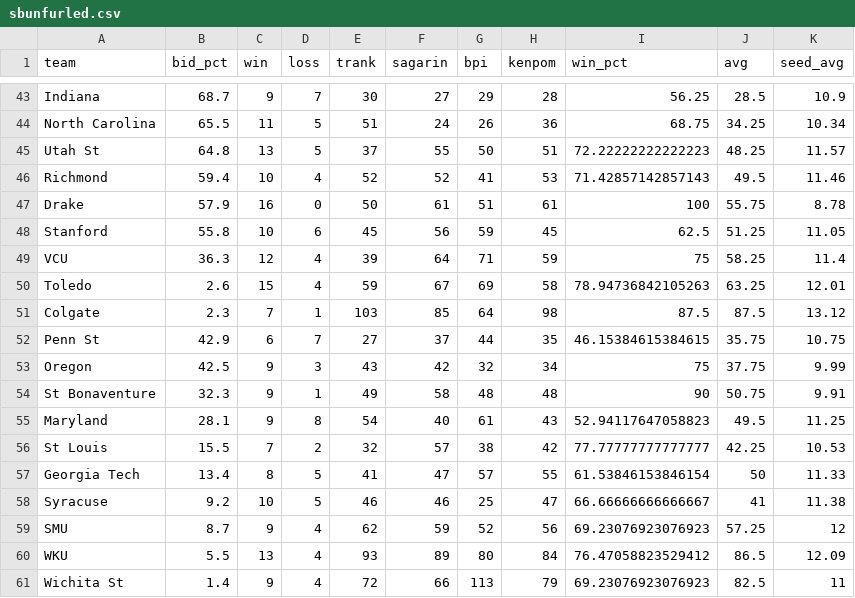
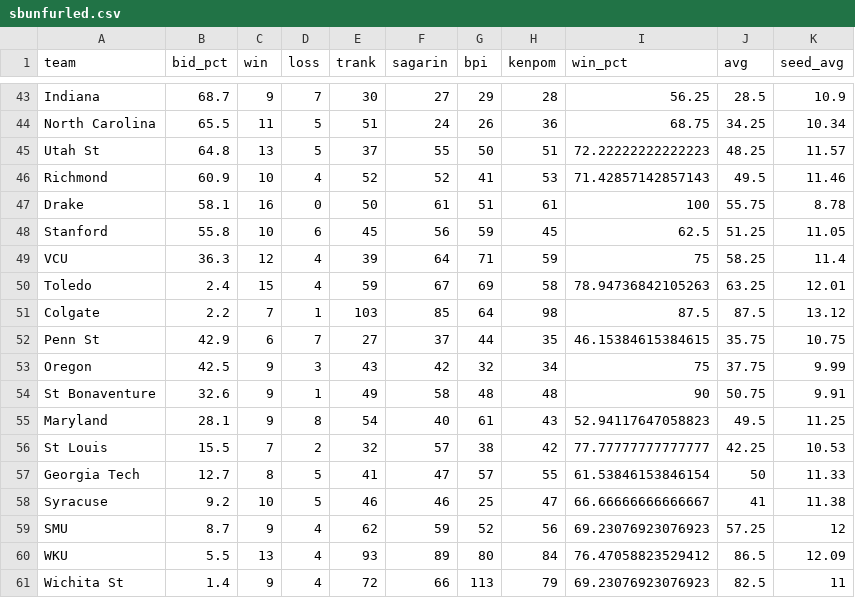
Before and after one commit to lbenz730/NCAA_Hoops, a CSV file: sbunfurled.csv, drawn as a sheet; only a part is shown, gaps mark what is left out.

Commit message:
System Update 2021-02-07

```diff
--- a/sbunfurled.csv
+++ b/sbunfurled.csv
@@ -45,14 +45,14 @@ North Carolina,65.5,11,5,51,24,26,36,68.75,34.25,10.34
 Utah St,64.8,13,5,37,55,50,51,72.22222222222223,48.25,11.57
-Richmond,59.4,10,4,52,52,41,53,71.42857142857143,49.5,11.46
-Drake,57.9,16,0,50,61,51,61,100,55.75,8.78
+Richmond,60.9,10,4,52,52,41,53,71.42857142857143,49.5,11.46
+Drake,58.1,16,0,50,61,51,61,100,55.75,8.78
 Stanford,55.8,10,6,45,56,59,45,62.5,51.25,11.05
 VCU,36.3,12,4,39,64,71,59,75,58.25,11.4
-Toledo,2.6,15,4,59,67,69,58,78.94736842105263,63.25,12.01
-Colgate,2.3,7,1,103,85,64,98,87.5,87.5,13.12
+Toledo,2.4,15,4,59,67,69,58,78.94736842105263,63.25,12.01
+Colgate,2.2,7,1,103,85,64,98,87.5,87.5,13.12
 Penn St,42.9,6,7,27,37,44,35,46.15384615384615,35.75,10.75
 Oregon,42.5,9,3,43,42,32,34,75,37.75,9.99
-St Bonaventure,32.3,9,1,49,58,48,48,90,50.75,9.91
+St Bonaventure,32.6,9,1,49,58,48,48,90,50.75,9.91
 Maryland,28.1,9,8,54,40,61,43,52.94117647058823,49.5,11.25
 St Louis,15.5,7,2,32,57,38,42,77.77777777777777,42.25,10.53
-Georgia Tech,13.4,8,5,41,47,57,55,61.53846153846154,50,11.33
+Georgia Tech,12.7,8,5,41,47,57,55,61.53846153846154,50,11.33
 Syracuse,9.2,10,5,46,46,25,47,66.66666666666667,41,11.38
```
